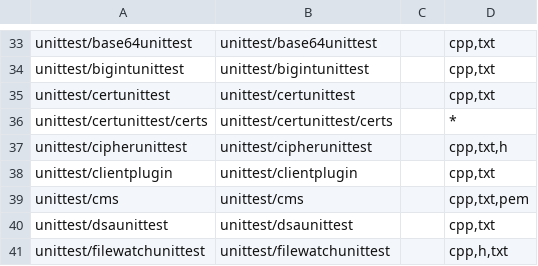
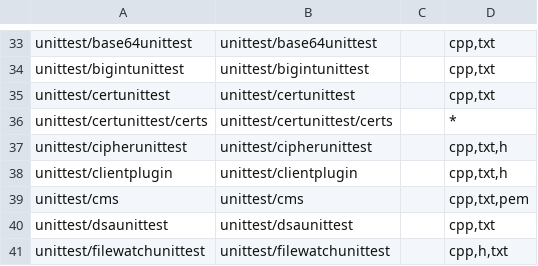
Before and after one commit to nextgis-borsch/lib_qca, a CSV file: opt/folders.csv, drawn as a sheet; only a part is shown, gaps mark what is left out.

Commit message:
Updated opt/folders.csv

```diff
--- a/opt/folders.csv
+++ b/opt/folders.csv
@@ -37,3 +37,3 @@ unittest/certunittest/certs,unittest/certunittest/certs,,*
 unittest/cipherunittest,unittest/cipherunittest,,"cpp,txt,h"
-unittest/clientplugin,unittest/clientplugin,,"cpp,txt"
+unittest/clientplugin,unittest/clientplugin,,"cpp,txt,h"
 unittest/cms,unittest/cms,,"cpp,txt,pem"
```
